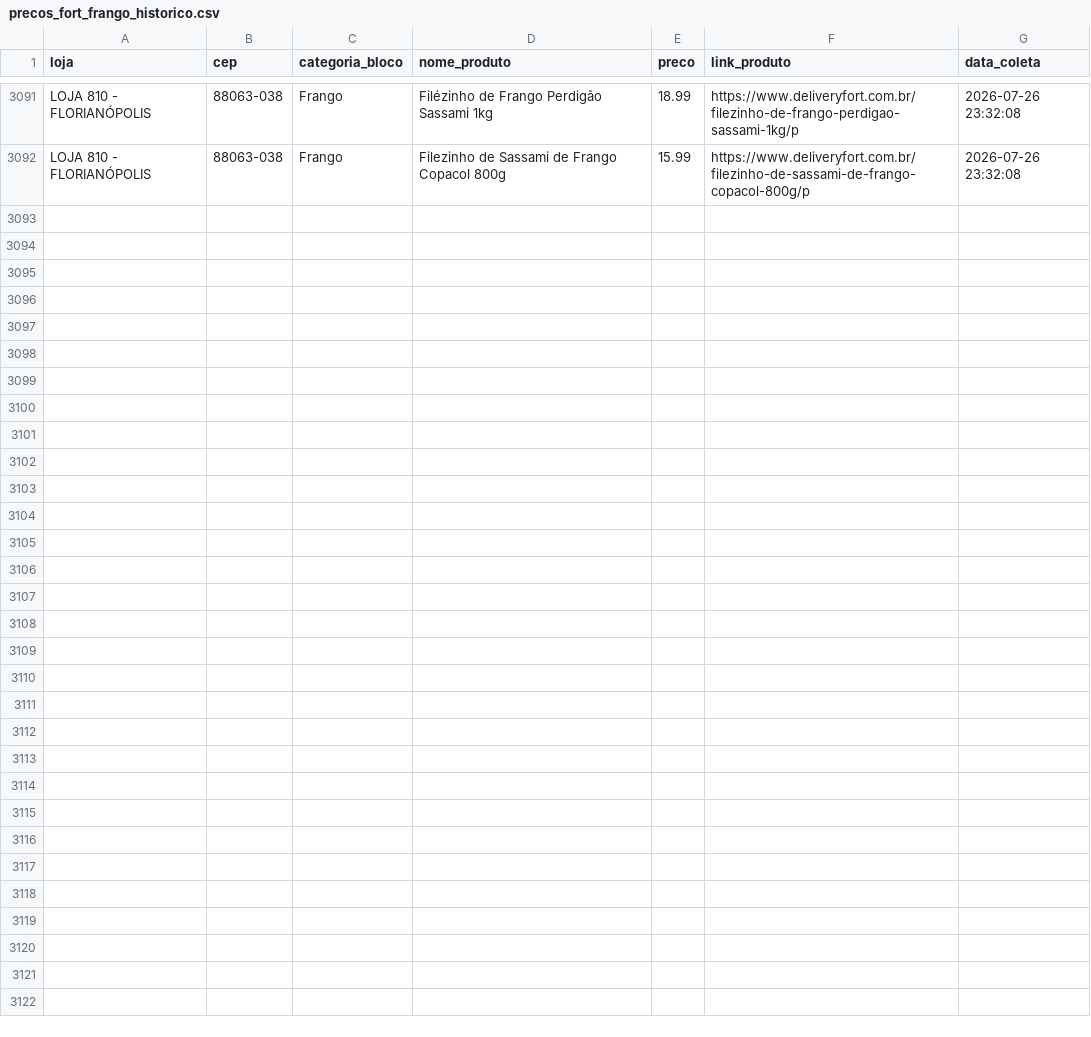
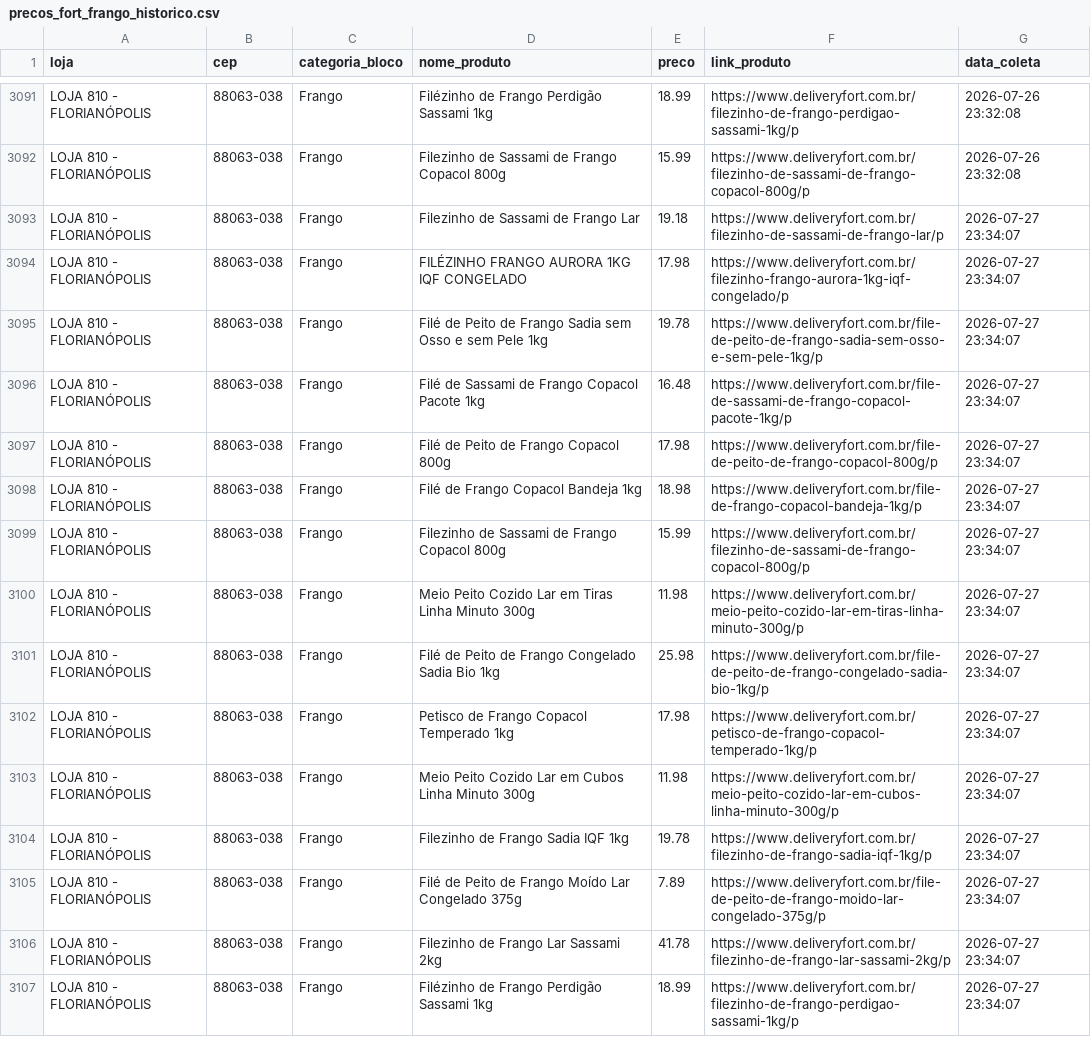
Before and after one commit to andreromaooliveira90/PROJETO_PRECOS_FORT, a CSV file: data/raw/precos_fort_frango_historico.csv, drawn as a sheet; only a part is shown, gaps mark what is left out; the diff names each change by its address in the sheet, - before the commit and + after, or states it on an @@ line.

```diff
--- a/data/raw/precos_fort_frango_historico.csv
+++ b/data/raw/precos_fort_frango_historico.csv
+row 3093: LOJA 810 - FLORIANÓPOLIS | 88063-038 | Frango | Filezinho de Sassami de Frango Lar | 19.18 | https://www.deliveryfort.com.br/filezinho-de-sassami-de-frango-lar/p | 2026-07-27 23:34:07
+row 3094: LOJA 810 - FLORIANÓPOLIS | 88063-038 | Frango | FILÉZINHO FRANGO AURORA 1KG IQF CONGELADO | 17.98 | https://www.deliveryfort.com.br/filezinho-frango-aurora-1kg-iqf-congelado/p | 2026-07-27 23:34:07
+row 3095: LOJA 810 - FLORIANÓPOLIS | 88063-038 | Frango | Filé de Peito de Frango Sadia sem Osso e sem Pele 1kg | 19.78 | https://www.deliveryfort.com.br/file-de-peito-de-frango-sadia-sem-osso-e-sem-pele-1kg/p | 2026-07-27 23:34:07
+row 3096: LOJA 810 - FLORIANÓPOLIS | 88063-038 | Frango | Filé de Sassami de Frango Copacol Pacote 1kg | 16.48 | https://www.deliveryfort.com.br/file-de-sassami-de-frango-copacol-pacote-1kg/p | 2026-07-27 23:34:07
+row 3097: LOJA 810 - FLORIANÓPOLIS | 88063-038 | Frango | Filé de Peito de Frango Copacol 800g | 17.98 | https://www.deliveryfort.com.br/file-de-peito-de-frango-copacol-800g/p | 2026-07-27 23:34:07
+row 3098: LOJA 810 - FLORIANÓPOLIS | 88063-038 | Frango | Filé de Frango Copacol Bandeja 1kg | 18.98 | https://www.deliveryfort.com.br/file-de-frango-copacol-bandeja-1kg/p | 2026-07-27 23:34:07
+row 3099: LOJA 810 - FLORIANÓPOLIS | 88063-038 | Frango | Filezinho de Sassami de Frango Copacol 800g | 15.99 | https://www.deliveryfort.com.br/filezinho-de-sassami-de-frango-copacol-800g/p | 2026-07-27 23:34:07
+row 3100: LOJA 810 - FLORIANÓPOLIS | 88063-038 | Frango | Meio Peito Cozido Lar em Tiras Linha Minuto 300g | 11.98 | https://www.deliveryfort.com.br/meio-peito-cozido-lar-em-tiras-linha-minuto-300g/p | 2026-07-27 23:34:07
+row 3101: LOJA 810 - FLORIANÓPOLIS | 88063-038 | Frango | Filé de Peito de Frango Congelado Sadia Bio 1kg | 25.98 | https://www.deliveryfort.com.br/file-de-peito-de-frango-congelado-sadia-bio-1kg/p | 2026-07-27 23:34:07
+row 3102: LOJA 810 - FLORIANÓPOLIS | 88063-038 | Frango | Petisco de Frango Copacol Temperado 1kg | 17.98 | https://www.deliveryfort.com.br/petisco-de-frango-copacol-temperado-1kg/p | 2026-07-27 23:34:07
+row 3103: LOJA 810 - FLORIANÓPOLIS | 88063-038 | Frango | Meio Peito Cozido Lar em Cubos Linha Minuto 300g | 11.98 | https://www.deliveryfort.com.br/meio-peito-cozido-lar-em-cubos-linha-minuto-300g/p | 2026-07-27 23:34:07
+row 3104: LOJA 810 - FLORIANÓPOLIS | 88063-038 | Frango | Filezinho de Frango Sadia IQF 1kg | 19.78 | https://www.deliveryfort.com.br/filezinho-de-frango-sadia-iqf-1kg/p | 2026-07-27 23:34:07
+row 3105: LOJA 810 - FLORIANÓPOLIS | 88063-038 | Frango | Filé de Peito de Frango Moído Lar Congelado 375g | 7.89 | https://www.deliveryfort.com.br/file-de-peito-de-frango-moido-lar-congelado-375g/p | 2026-07-27 23:34:07
+row 3106: LOJA 810 - FLORIANÓPOLIS | 88063-038 | Frango | Filezinho de Frango Lar Sassami 2kg | 41.78 | https://www.deliveryfort.com.br/filezinho-de-frango-lar-sassami-2kg/p | 2026-07-27 23:34:07
+row 3107: LOJA 810 - FLORIANÓPOLIS | 88063-038 | Frango | Filézinho de Frango Perdigão Sassami 1kg | 18.99 | https://www.deliveryfort.com.br/filezinho-de-frango-perdigao-sassami-1kg/p | 2026-07-27 23:34:07
```
Also changed, not shown: data/raw/precos_fort_arroz_historico.csv, data/raw/precos_fort_café_500g_historico.csv, 11 other files.
